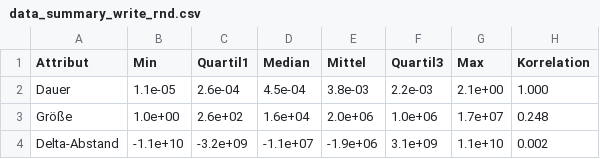
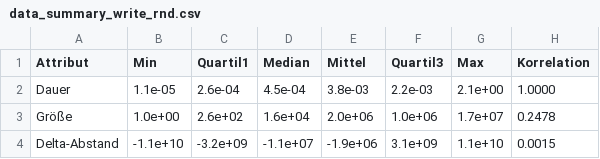
Before and after one commit to Fabse92/BA, a CSV file: Thesis/CSV/exploration/data_summary_write_rnd.csv, drawn as a sheet.

```diff
--- a/Thesis/CSV/exploration/data_summary_write_rnd.csv
+++ b/Thesis/CSV/exploration/data_summary_write_rnd.csv
@@ -1,4 +1,4 @@
 Attribut,Min,Quartil1,Median,Mittel,Quartil3,Max,Korrelation
-Dauer, 1.1e-05, 2.6e-04, 4.5e-04, 3.8e-03,2.2e-03,2.1e+00,1.000
-Größe, 1.0e+00, 2.6e+02, 1.6e+04, 2.0e+06,1.0e+06,1.7e+07,0.248
-Delta-Abstand,-1.1e+10,-3.2e+09,-1.1e+07,-1.9e+06,3.1e+09,1.1e+10,0.002
+Dauer, 1.1e-05, 2.6e-04, 4.5e-04, 3.8e-03,2.2e-03,2.1e+00,1.0000
+Größe, 1.0e+00, 2.6e+02, 1.6e+04, 2.0e+06,1.0e+06,1.7e+07,0.2478
+Delta-Abstand,-1.1e+10,-3.2e+09,-1.1e+07,-1.9e+06,3.1e+09,1.1e+10,0.0015
```
Also changed, not shown: Thesis/CSV/error_class/rnd_linreg_classes_on_seq.csv, Thesis/CSV/error_class/rnd_linreg_classes_on_seq_good.csv, 12 other files.
